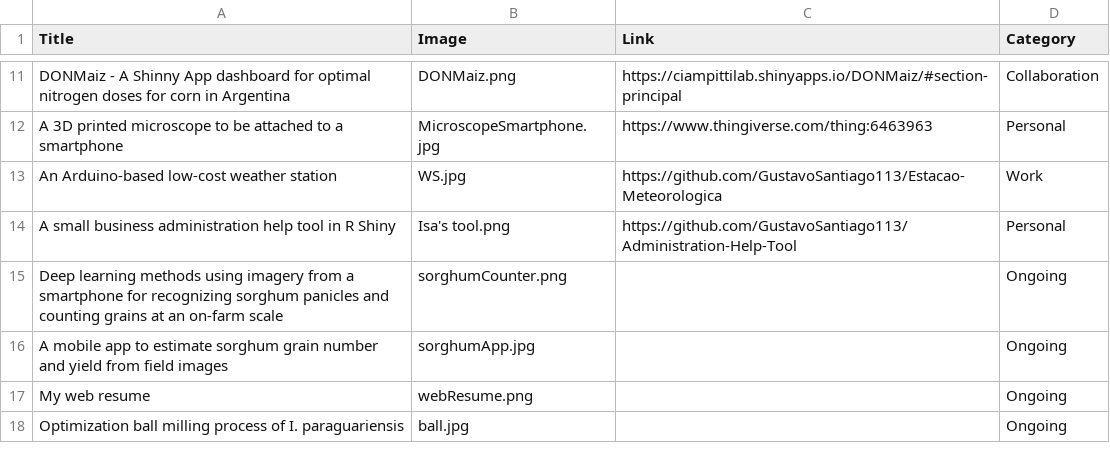
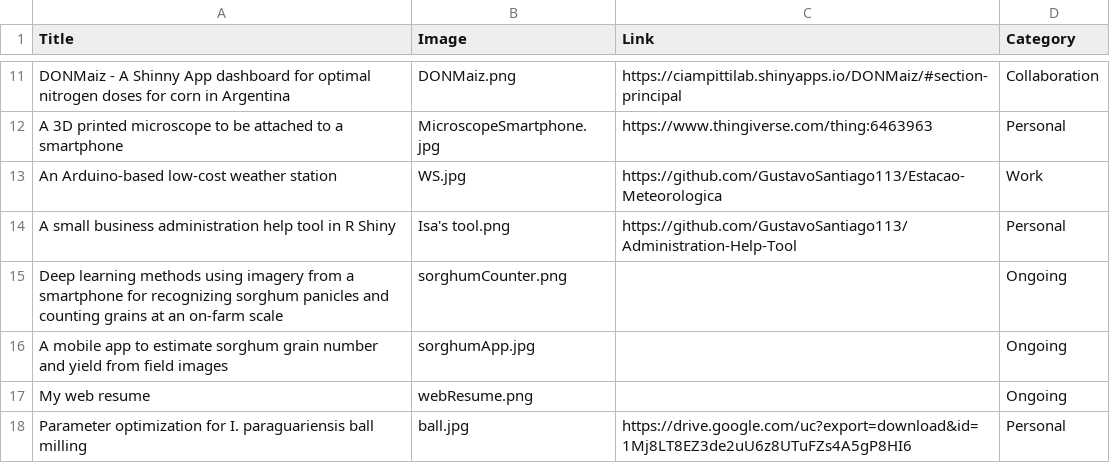
Before and after one commit to GustavoSantiago113/Web-Resume, a CSV file: data/myprojects.csv, drawn as a sheet; only a part is shown, gaps mark what is left out.

```diff
--- a/data/myprojects.csv
+++ b/data/myprojects.csv
@@ -17,2 +17,2 @@ A mobile app to estimate sorghum grain number and yield from field images,sorghu
 My web resume,webResume.png,,Ongoing
-Optimization ball milling process of I. paraguariensis,ball.jpg,,Ongoing
+Parameter optimization for I. paraguariensis ball milling,ball.jpg,https://drive.google.com/uc?export=download&id=1Mj8LT8EZ3de2uU6z8UTuFZs4A5gP8HI6,Personal
```
Also changed, not shown: data/skills.csv, 15 other files.
